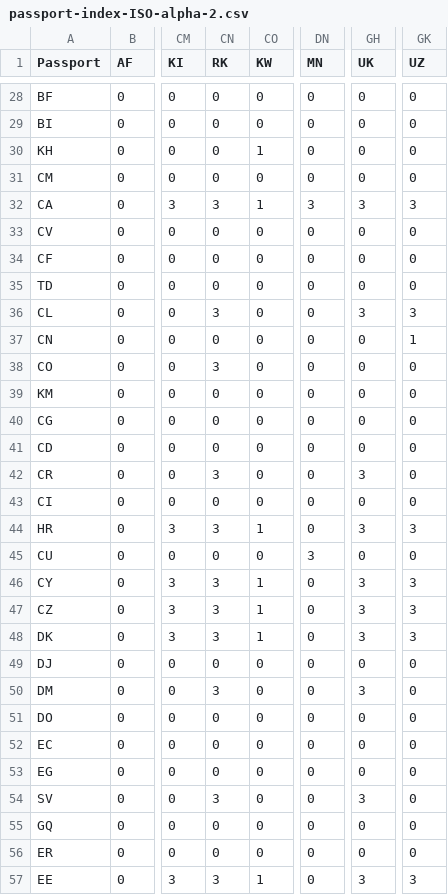
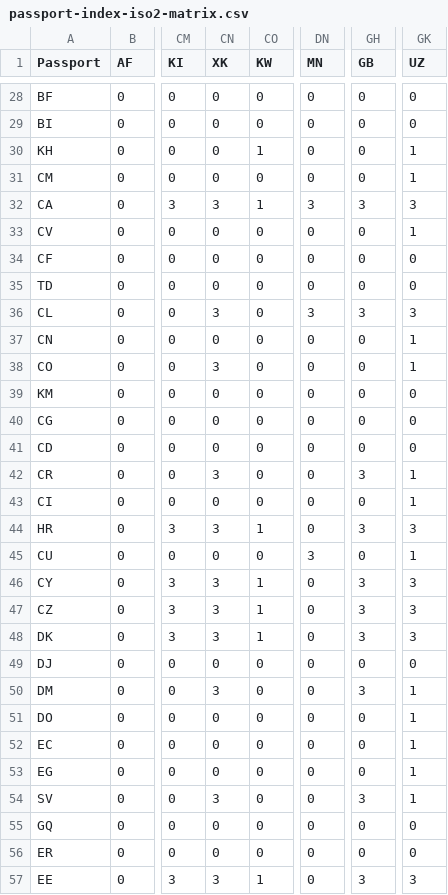
Before and after one commit to ilyankou/passport-index-dataset, a CSV file: passport-index-iso2-matrix.csv (was passport-index-ISO-alpha-2.csv), drawn as a sheet; only a part is shown, gaps mark what is left out; the diff covers the shown part only; the diff names each change by its address in the sheet, - before the commit and + after, or states it on an @@ line.

```diff
--- a/passport-index-ISO-alpha-2.csv
+++ b/passport-index-iso2-matrix.csv
-CN1: RK
+CN1: XK
-GH1: UK
+GH1: GB
-GK30:GK31 (UZ): 0
+GK30:GK31 (UZ): 1
-GK33 (UZ): 0
+GK33 (UZ): 1
-DN36 (MN): 0
+DN36 (MN): 3
-GK38 (UZ): 0
+GK38 (UZ): 1
-GK42:GK43 (UZ): 0
+GK42:GK43 (UZ): 1
-GK45 (UZ): 0
+GK45 (UZ): 1
-GK50:GK54 (UZ): 0
+GK50:GK54 (UZ): 1
```
Also changed, not shown: 61 edited cells elsewhere in this file, passport-index-full-matrix.csv, passport-index-iso3-matrix.csv, 8 other files.
